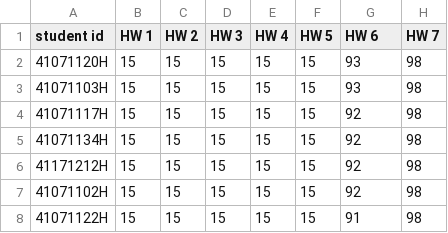
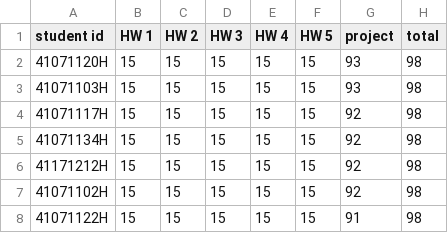
Before and after one commit to PYH1107/111-2-PL, a CSV file: score.csv, drawn as a sheet; only a part is shown.

```diff
--- a/score.csv
+++ b/score.csv
@@ -1,2 +1,2 @@
-student id,HW 1,HW 2,HW 3,HW 4,HW 5,HW 6,HW 7
+student id,HW 1,HW 2,HW 3,HW 4,HW 5,project,total
 41071120H,15,15,15,15,15,93,98
```
Also changed, not shown: 1 other file.
